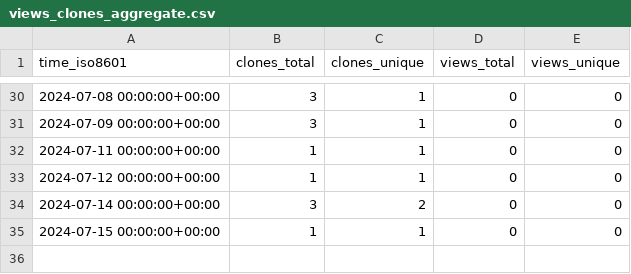
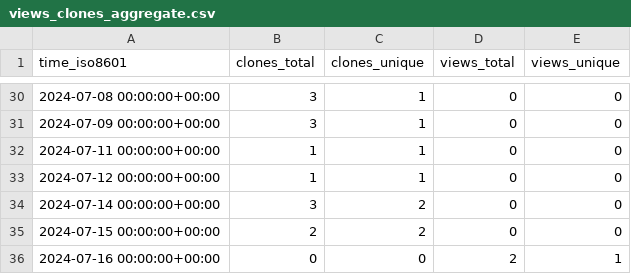
Before and after one commit to grp-bork/nIMP3, a CSV file: grp-bork/nIMP3/ghrs-data/views_clones_aggregate.csv, drawn as a sheet; only a part is shown, gaps mark what is left out.

```diff
--- a/grp-bork/nIMP3/ghrs-data/views_clones_aggregate.csv
+++ b/grp-bork/nIMP3/ghrs-data/views_clones_aggregate.csv
@@ -34,2 +34,3 @@ time_iso8601,clones_total,clones_unique,views_total,views_unique
 2024-07-14 00:00:00+00:00,3,2,0,0
-2024-07-15 00:00:00+00:00,1,1,0,0
+2024-07-15 00:00:00+00:00,2,2,0,0
+2024-07-16 00:00:00+00:00,0,0,2,1
```
Also changed, not shown: 1 other file.
